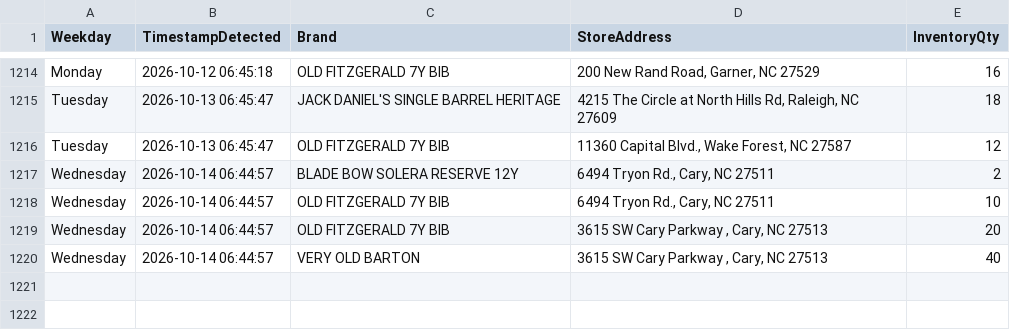
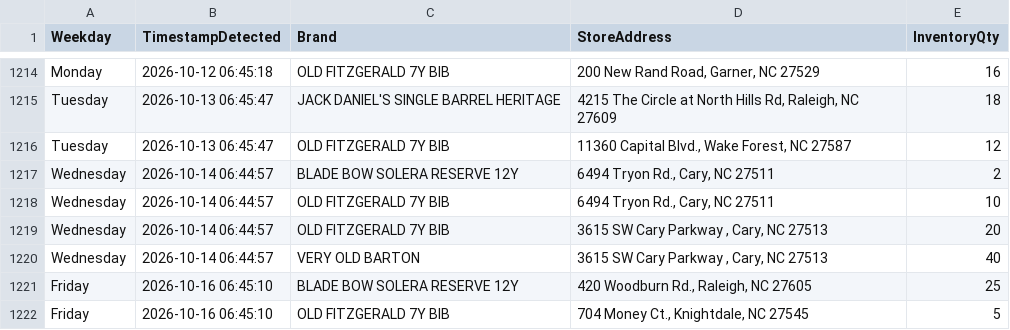
Before and after one commit to bourbonhunter/bourbon-pourcast-frontend, a CSV file: drop_history.csv, drawn as a sheet; only a part is shown, gaps mark what is left out.

```diff
--- a/drop_history.csv
+++ b/drop_history.csv
@@ -1220 +1220,3 @@ Wednesday,2026-10-14 06:44:57,OLD FITZGERALD 7Y BIB,"3615 SW Cary Parkway , Cary
 Wednesday,2026-10-14 06:44:57,VERY OLD BARTON,"3615 SW Cary Parkway , Cary, NC 27513",40
+Friday,2026-10-16 06:45:10,BLADE BOW SOLERA RESERVE 12Y,"420 Woodburn Rd., Raleigh, NC 27605",25
+Friday,2026-10-16 06:45:10,OLD FITZGERALD 7Y BIB,"704 Money Ct., Knightdale, NC 27545",5
```
Also changed, not shown: drop_tracker.csv, 7 other files.
